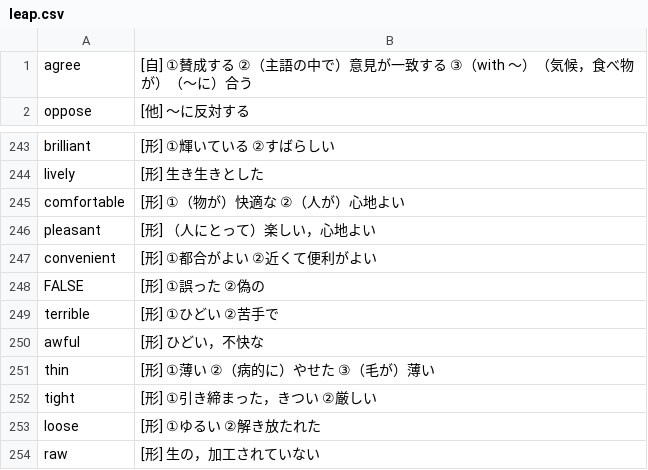
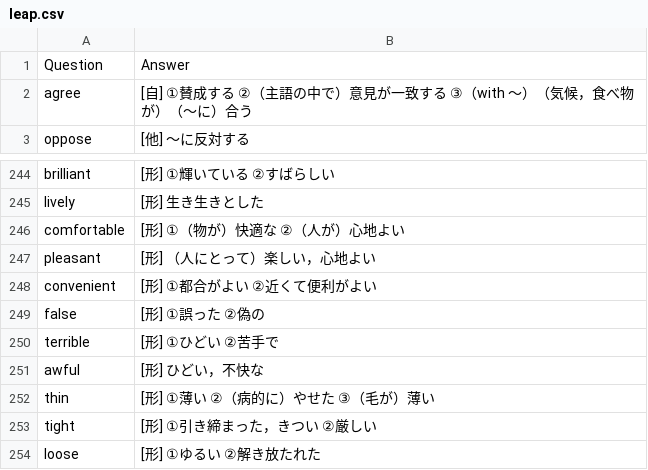
Before and after one commit to K-C7/GalGeProj, a CSV file: game/module/leap.csv, drawn as a sheet; only a part is shown, gaps mark what is left out; the shorter side is filled out with more unchanged rows.

```diff
--- a/game/module/leap.csv
+++ b/game/module/leap.csv
@@ -1 +1,2 @@
+Question, Answer
 agree,[自] ①賛成する ②（主語の中で）意見が一致する ③（with ～）（気候，食べ物が）（～に）合う
@@ -247,3 +248,3 @@ pleasant,[形] （人にとって）楽しい，心地よい
 convenient,[形] ①都合がよい ②近くて便利がよい
-FALSE,[形] ①誤った ②偽の
+false,[形] ①誤った ②偽の
 terrible,[形] ①ひどい ②苦手で
```
Also changed, not shown: 25 other files.
